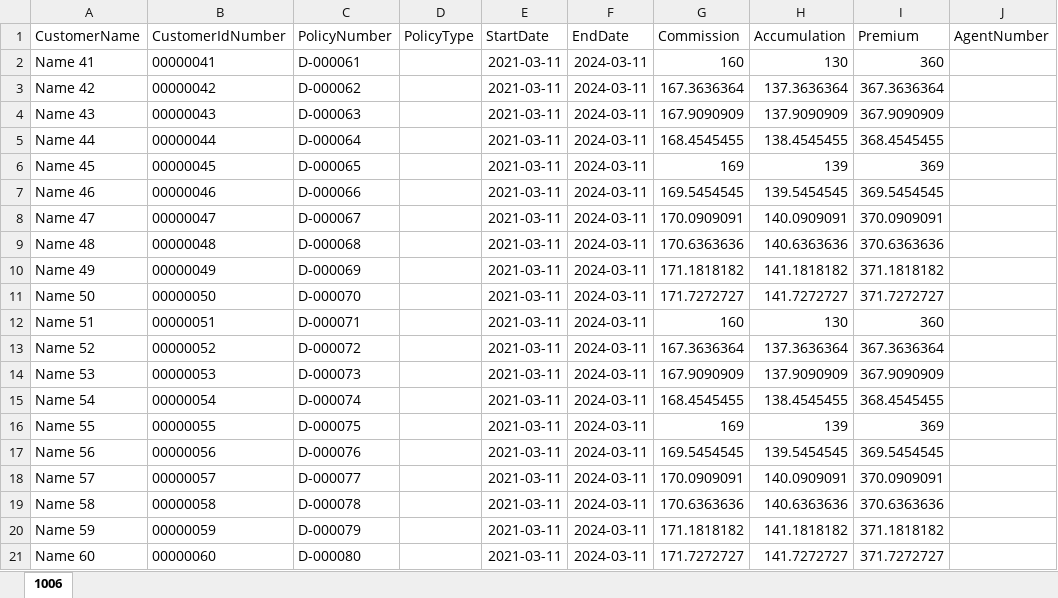
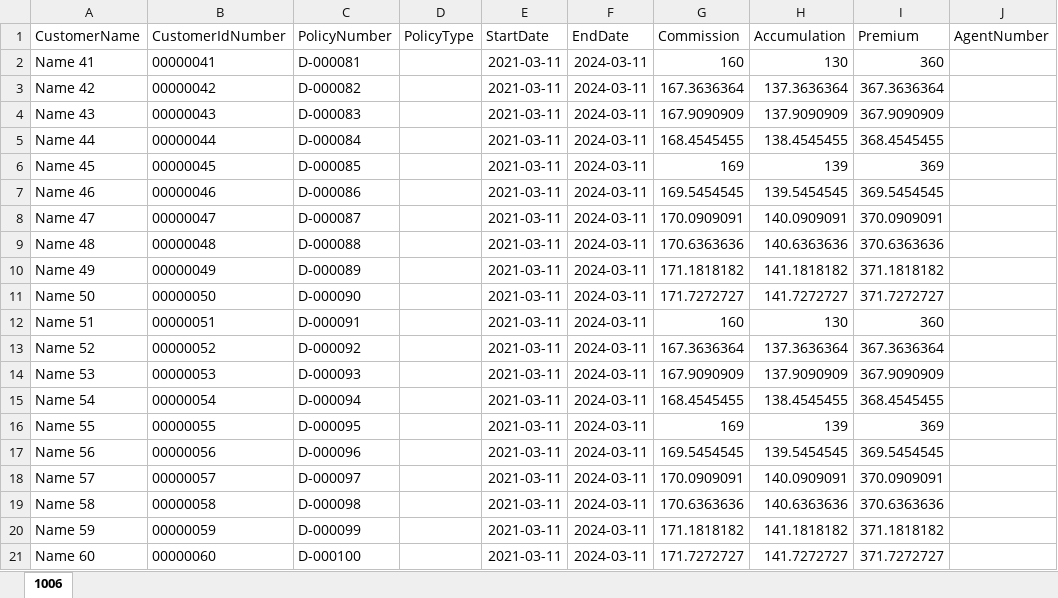
Before and after one commit to XanderUZZZER/insurance-demo, an Excel workbook: public/files/1006.xlsx, sheet 1006, drawn as a sheet; values as stored, in another font and other column widths than the file's, no borders; the diff names each change by its address in the sheet, - before the commit and + after, or states it on an @@ line.

```diff
--- a/public/files/1006.xlsx (sheet 1006)
+++ b/public/files/1006.xlsx (sheet 1006)
-C2 (PolicyNumber): D-000061
+C2 (PolicyNumber): D-000081
-C3 (PolicyNumber): D-000062
+C3 (PolicyNumber): D-000082
-C4 (PolicyNumber): D-000063
+C4 (PolicyNumber): D-000083
-C5 (PolicyNumber): D-000064
+C5 (PolicyNumber): D-000084
-C6 (PolicyNumber): D-000065
+C6 (PolicyNumber): D-000085
-C7 (PolicyNumber): D-000066
+C7 (PolicyNumber): D-000086
-C8 (PolicyNumber): D-000067
+C8 (PolicyNumber): D-000087
-C9 (PolicyNumber): D-000068
+C9 (PolicyNumber): D-000088
-C10 (PolicyNumber): D-000069
+C10 (PolicyNumber): D-000089
-C11 (PolicyNumber): D-000070
+C11 (PolicyNumber): D-000090
-C12 (PolicyNumber): D-000071
+C12 (PolicyNumber): D-000091
-C13 (PolicyNumber): D-000072
+C13 (PolicyNumber): D-000092
-C14 (PolicyNumber): D-000073
+C14 (PolicyNumber): D-000093
-C15 (PolicyNumber): D-000074
+C15 (PolicyNumber): D-000094
-C16 (PolicyNumber): D-000075
+C16 (PolicyNumber): D-000095
-C17 (PolicyNumber): D-000076
+C17 (PolicyNumber): D-000096
-C18 (PolicyNumber): D-000077
+C18 (PolicyNumber): D-000097
-C19 (PolicyNumber): D-000078
+C19 (PolicyNumber): D-000098
-C20 (PolicyNumber): D-000079
+C20 (PolicyNumber): D-000099
-C21 (PolicyNumber): D-000080
+C21 (PolicyNumber): D-000100
```
Also changed, not shown: public/files/1005.xlsx.
